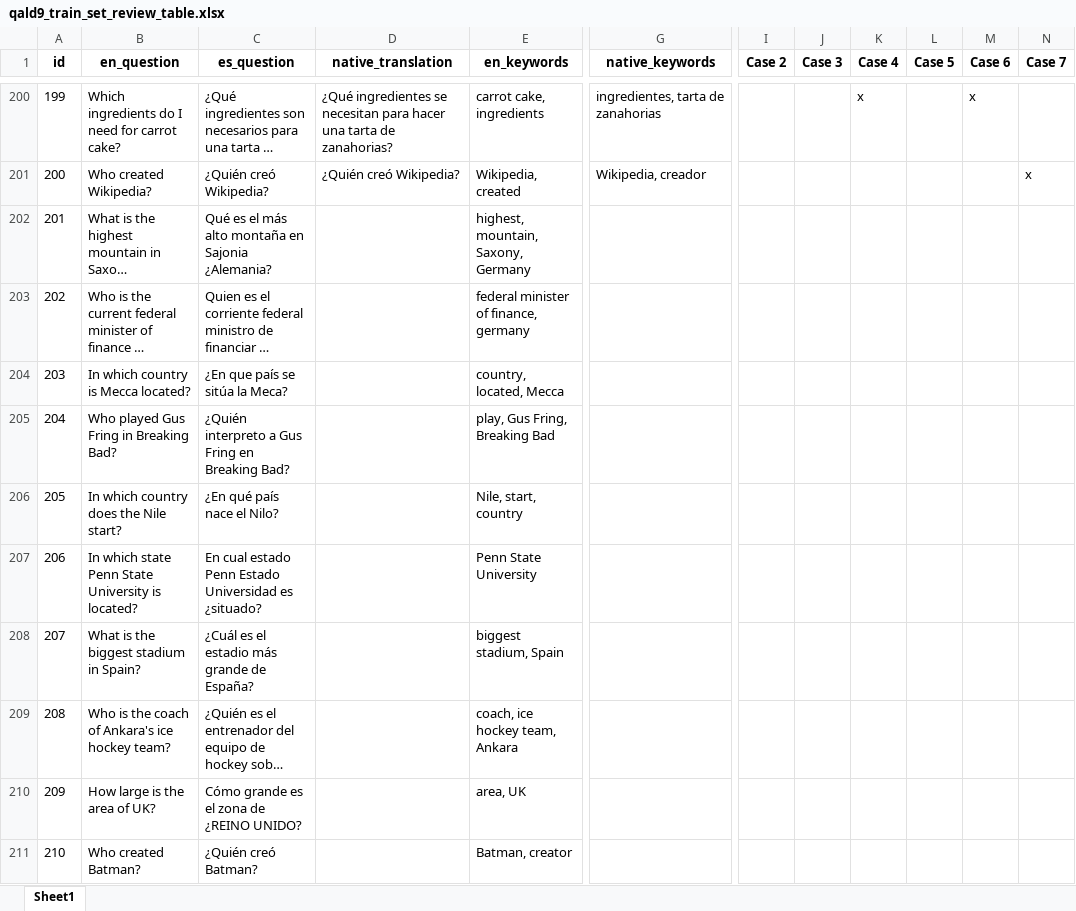
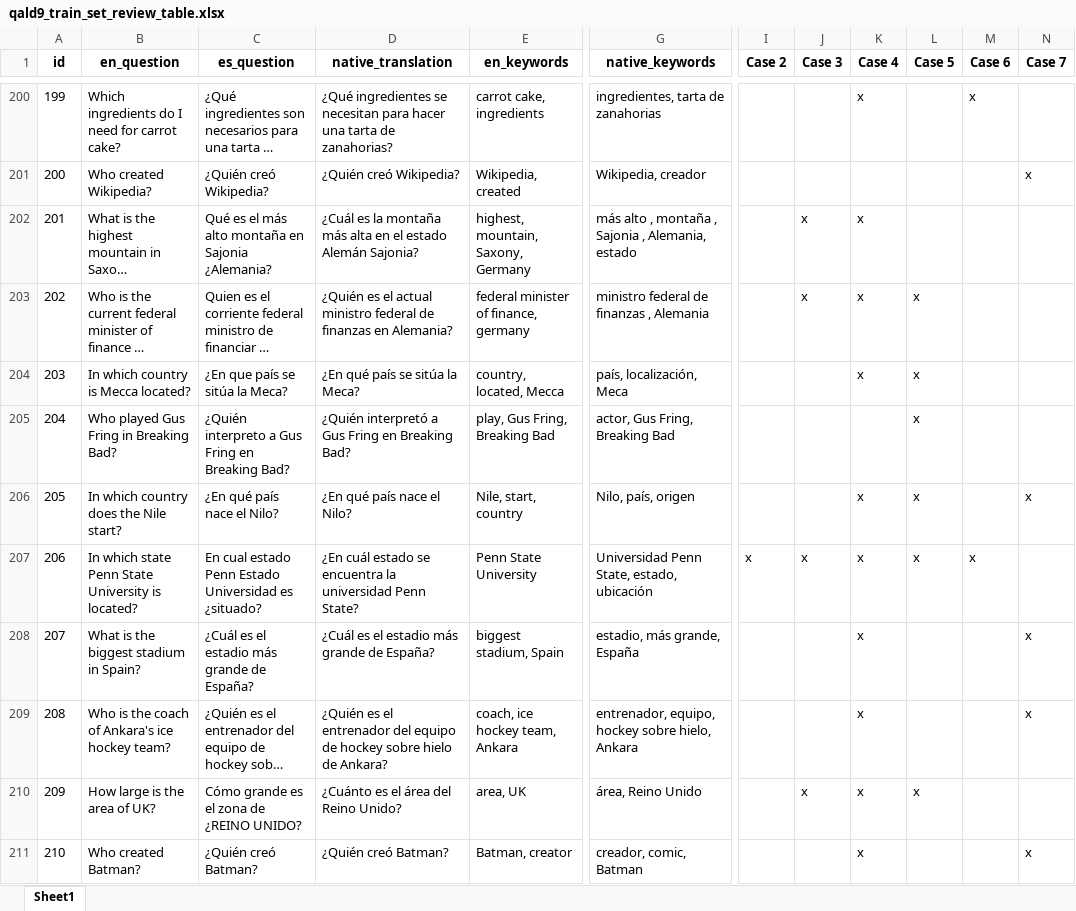
Before and after one commit to javivi235/QALD-9-ES, an Excel workbook: Review files/qald9_train_set_review_table.xlsx, sheet Sheet1, drawn as a sheet; only a part is shown, gaps mark what is left out; long unchanged cells end in …; values as stored, in another font and other column widths than the file's, no borders; the diff covers the shown part only; the diff names each change by its address in the sheet, - before the commit and + after, or states it on an @@ line.

Commit message:
70% of translation in trainset

```diff
--- a/Review files/qald9_train_set_review_table.xlsx (sheet Sheet1)
+++ b/Review files/qald9_train_set_review_table.xlsx (sheet Sheet1)
-D202 (native_translation): (empty)
+D202 (native_translation): ¿Cuál es la montaña más alta en el estado Alemán Sajonia?
-G202 (native_keywords): (empty)
+G202 (native_keywords): más alto , montaña , Sajonia , Alemania, estado
-J202:J203 (Case 3): (empty)
+J202:J203 (Case 3): x
-K202:K204 (Case 4): (empty)
+K202:K204 (Case 4): x
-D203 (native_translation): (empty)
+D203 (native_translation): ¿Quién es el actual ministro federal de finanzas en Alemania?
-G203 (native_keywords): (empty)
+G203 (native_keywords): ministro federal de finanzas , Alemania
-L203:L207 (Case 5): (empty)
+L203:L207 (Case 5): x
-D204 (native_translation): (empty)
+D204 (native_translation): ¿En qué país se sitúa la Meca?
-G204 (native_keywords): (empty)
+G204 (native_keywords): país, localización, Meca
-D205 (native_translation): (empty)
+D205 (native_translation): ¿Quién interpretó a Gus Fring en Breaking Bad?
-G205 (native_keywords): (empty)
+G205 (native_keywords): actor, Gus Fring, Breaking Bad
-D206 (native_translation): (empty)
+D206 (native_translation): ¿En qué país nace el Nilo?
-G206 (native_keywords): (empty)
+G206 (native_keywords): Nilo, país, origen
-K206:K211 (Case 4): (empty)
+K206:K211 (Case 4): x
-N206 (Case 7): (empty)
+N206 (Case 7): x
-D207 (native_translation): (empty)
+D207 (native_translation): ¿En cuál estado se encuentra la universidad Penn State?
-G207 (native_keywords): (empty)
+G207 (native_keywords): Universidad Penn State, estado, ubicación
-I207 (Case 2): (empty)
+I207 (Case 2): x
-J207 (Case 3): (empty)
+J207 (Case 3): x
-M207 (Case 6): (empty)
+M207 (Case 6): x
-D208 (native_translation): (empty)
+D208 (native_translation): ¿Cuál es el estadio más grande de España?
-G208 (native_keywords): (empty)
+G208 (native_keywords): estadio, más grande, España
-N208:N209 (Case 7): (empty)
+N208:N209 (Case 7): x
-D209 (native_translation): (empty)
+D209 (native_translation): ¿Quién es el entrenador del equipo de hockey sobre hielo de Ankara?
-G209 (native_keywords): (empty)
+G209 (native_keywords): entrenador, equipo, hockey sobre hielo, Ankara
-D210 (native_translation): (empty)
+D210 (native_translation): ¿Cuánto es el área del Reino Unido?
-G210 (native_keywords): (empty)
+G210 (native_keywords): área, Reino Unido
-J210 (Case 3): (empty)
+J210 (Case 3): x
-L210 (Case 5): (empty)
+L210 (Case 5): x
-D211 (native_translation): (empty)
+D211 (native_translation): ¿Quién creó Batman?
-G211 (native_keywords): (empty)
+G211 (native_keywords): creador, comic, Batman
-N211 (Case 7): (empty)
+N211 (Case 7): x
```
Also changed, not shown: 337 edited cells and cell formats elsewhere in this sheet.
